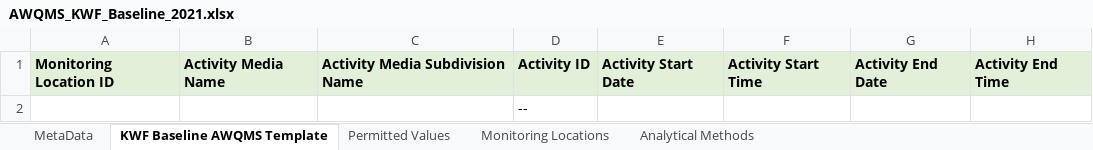
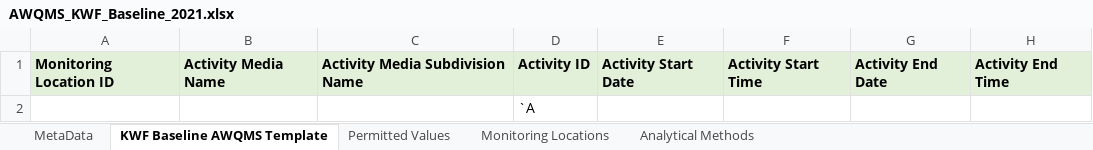
Before and after one commit to Kenai-Watershed-Forum/kenai-river-wqx-report, an Excel workbook: other/input/AQWMS/AWQMS_KWF_Baseline_2021.xlsx, sheet KWF Baseline AWQMS Template, drawn as a sheet; only a part is shown; values as stored, in another font and other column widths than the file's, no borders; the diff names each change by its address in the sheet, - before the commit and + after, or states it on an @@ line.

```diff
--- a/other/input/AQWMS/AWQMS_KWF_Baseline_2021.xlsx (sheet KWF Baseline AWQMS Template)
+++ b/other/input/AQWMS/AWQMS_KWF_Baseline_2021.xlsx (sheet KWF Baseline AWQMS Template)
-D2: --
+D2: `A
```
Also changed, not shown: sheet Permitted Values, other/input/AQWMS/site_names_matching_table.xlsx, other/input/AQWMS/site_names_matching_table_manual_edit.xlsx, 27 other files.
